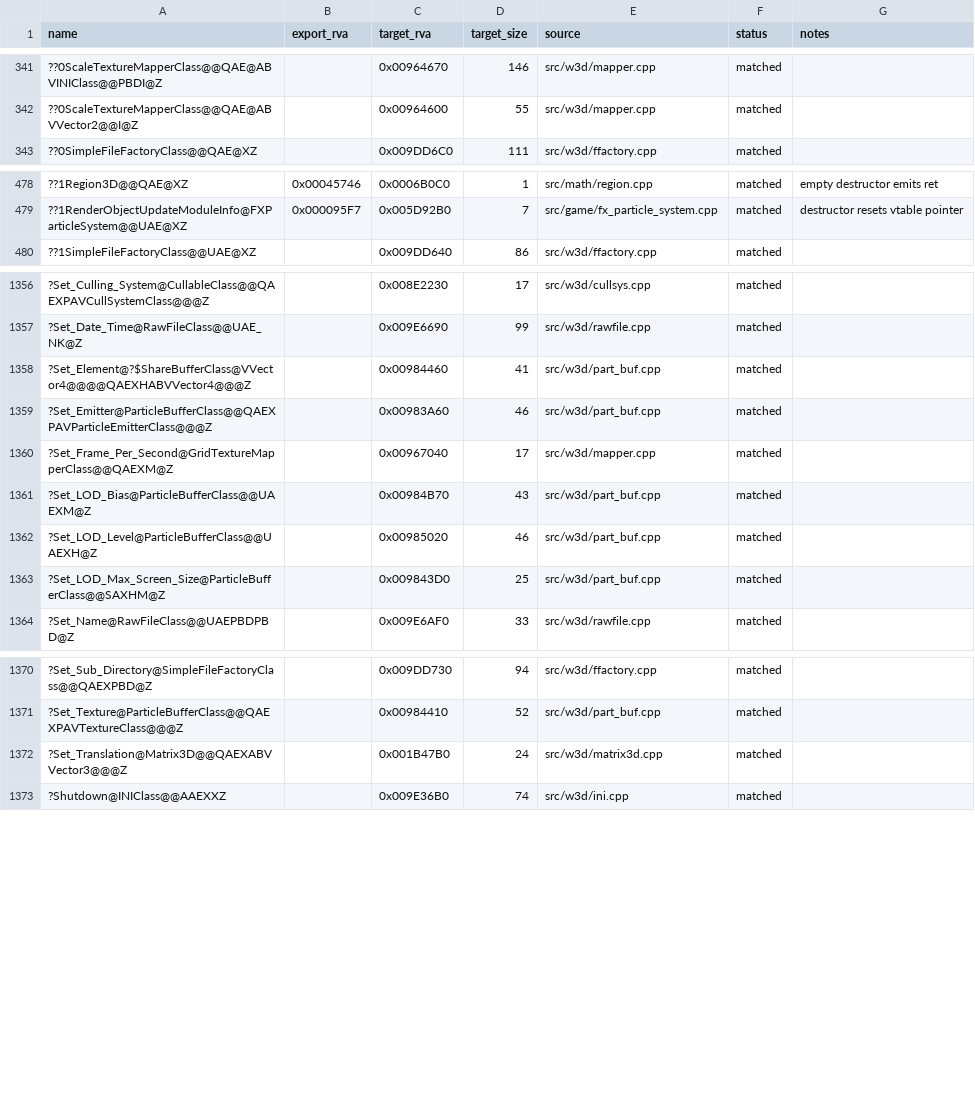
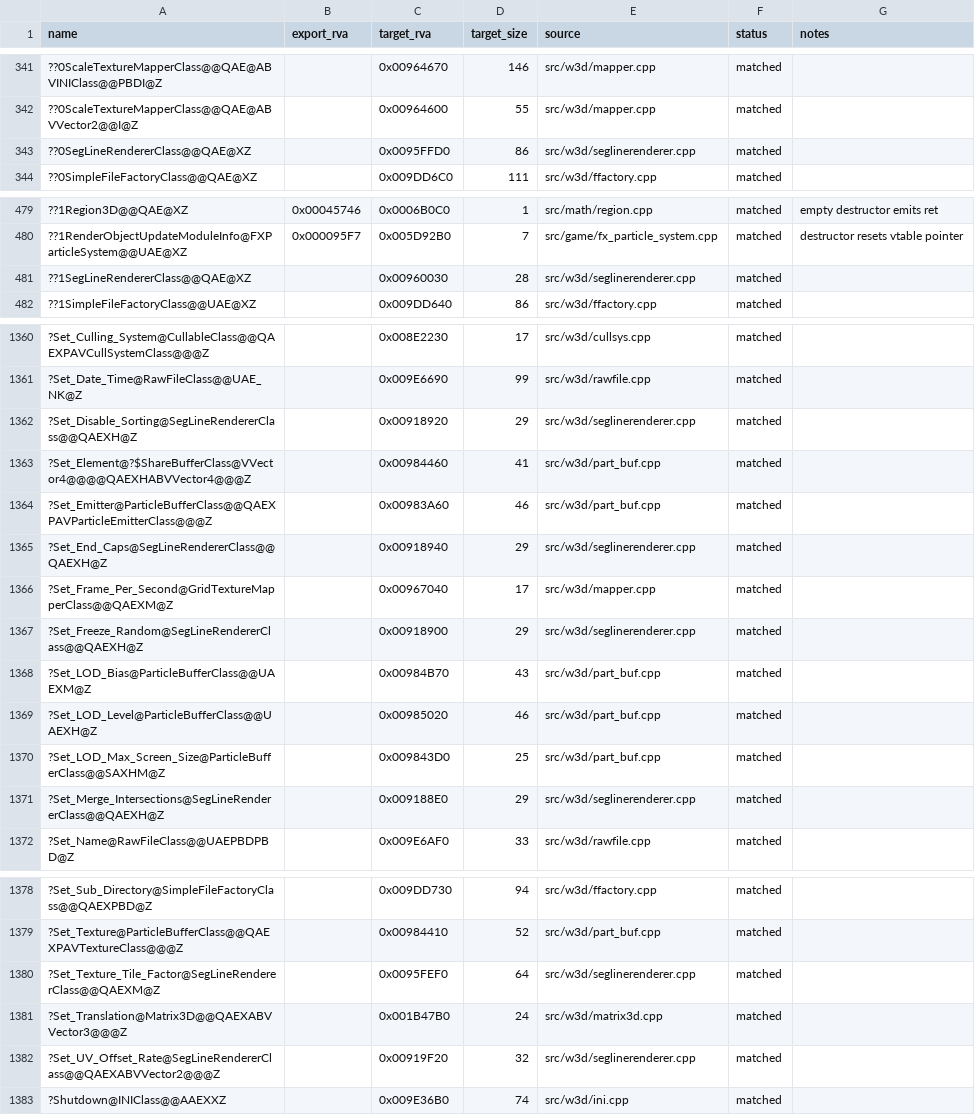
Before and after one commit to dginovker/Open-BFME, a CSV file: reverse/functions.csv, drawn as a sheet; only a part is shown, gaps mark what is left out; the diff covers the shown part only.

Commit message:
Bring up seglinerenderer.cpp: match 11 functions, pin SegLineRenderer +0x1c layout drift

```diff
--- a/reverse/functions.csv
+++ b/reverse/functions.csv
@@ -342,2 +342,3 @@ name,export_rva,target_rva,target_size,source,status,notes
 ??0ScaleTextureMapperClass@@QAE@ABVVector2@@I@Z,,0x00964600,55,src/w3d/mapper.cpp,matched,
+??0SegLineRendererClass@@QAE@XZ,,0x0095FFD0,86,src/w3d/seglinerenderer.cpp,matched,
 ??0SimpleFileFactoryClass@@QAE@XZ,,0x009DD6C0,111,src/w3d/ffactory.cpp,matched,
@@ -479,2 +480,3 @@ name,export_rva,target_rva,target_size,source,status,notes
 ??1RenderObjectUpdateModuleInfo@FXParticleSystem@@UAE@XZ,0x000095F7,0x005D92B0,7,src/game/fx_particle_system.cpp,matched,destructor resets vtable pointer
+??1SegLineRendererClass@@QAE@XZ,,0x00960030,28,src/w3d/seglinerenderer.cpp,matched,
 ??1SimpleFileFactoryClass@@UAE@XZ,,0x009DD640,86,src/w3d/ffactory.cpp,matched,
@@ -1357,5 +1361,8 @@ name,export_rva,target_rva,target_size,source,status,notes
 ?Set_Date_Time@RawFileClass@@UAE_NK@Z,,0x009E6690,99,src/w3d/rawfile.cpp,matched,
+?Set_Disable_Sorting@SegLineRendererClass@@QAEXH@Z,,0x00918920,29,src/w3d/seglinerenderer.cpp,matched,
 ?Set_Element@?$ShareBufferClass@VVector4@@@@QAEXHABVVector4@@@Z,,0x00984460,41,src/w3d/part_buf.cpp,matched,
 ?Set_Emitter@ParticleBufferClass@@QAEXPAVParticleEmitterClass@@@Z,,0x00983A60,46,src/w3d/part_buf.cpp,matched,
+?Set_End_Caps@SegLineRendererClass@@QAEXH@Z,,0x00918940,29,src/w3d/seglinerenderer.cpp,matched,
 ?Set_Frame_Per_Second@GridTextureMapperClass@@QAEXM@Z,,0x00967040,17,src/w3d/mapper.cpp,matched,
+?Set_Freeze_Random@SegLineRendererClass@@QAEXH@Z,,0x00918900,29,src/w3d/seglinerenderer.cpp,matched,
 ?Set_LOD_Bias@ParticleBufferClass@@UAEXM@Z,,0x00984B70,43,src/w3d/part_buf.cpp,matched,
@@ -1363,2 +1370,3 @@ name,export_rva,target_rva,target_size,source,status,notes
 ?Set_LOD_Max_Screen_Size@ParticleBufferClass@@SAXHM@Z,,0x009843D0,25,src/w3d/part_buf.cpp,matched,
+?Set_Merge_Intersections@SegLineRendererClass@@QAEXH@Z,,0x009188E0,29,src/w3d/seglinerenderer.cpp,matched,
 ?Set_Name@RawFileClass@@UAEPBDPBD@Z,,0x009E6AF0,33,src/w3d/rawfile.cpp,matched,
@@ -1371,3 +1379,5 @@ name,export_rva,target_rva,target_size,source,status,notes
 ?Set_Texture@ParticleBufferClass@@QAEXPAVTextureClass@@@Z,,0x00984410,52,src/w3d/part_buf.cpp,matched,
+?Set_Texture_Tile_Factor@SegLineRendererClass@@QAEXM@Z,,0x0095FEF0,64,src/w3d/seglinerenderer.cpp,matched,
 ?Set_Translation@Matrix3D@@QAEXABVVector3@@@Z,,0x001B47B0,24,src/w3d/matrix3d.cpp,matched,
+?Set_UV_Offset_Rate@SegLineRendererClass@@QAEXABVVector2@@@Z,,0x00919F20,32,src/w3d/seglinerenderer.cpp,matched,
 ?Shutdown@INIClass@@AAEXXZ,,0x009E36B0,74,src/w3d/ini.cpp,matched,
```
Also changed, not shown: 3 added rows and 4 edited cells elsewhere in this file, 9 other files.
